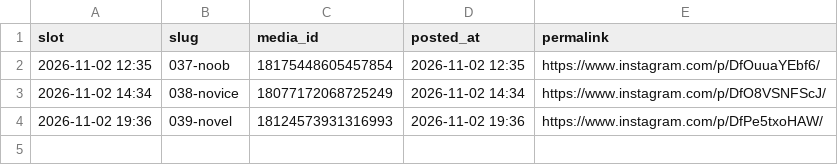
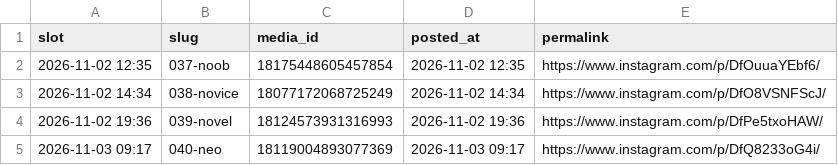
Before and after one commit to martinraja619/carousel-scheduler, a CSV file: posted.csv, drawn as a sheet.

```diff
--- a/posted.csv
+++ b/posted.csv
@@ -4 +4,2 @@ slot,slug,media_id,posted_at,permalink
 2026-11-02 19:36,039-novel,18124573931316993,2026-11-02 19:36,https://www.instagram.com/p/DfPe5txoHAW/
+2026-11-03 09:17,040-neo,18119004893077369,2026-11-03 09:17,https://www.instagram.com/p/DfQ8233oG4i/
```
